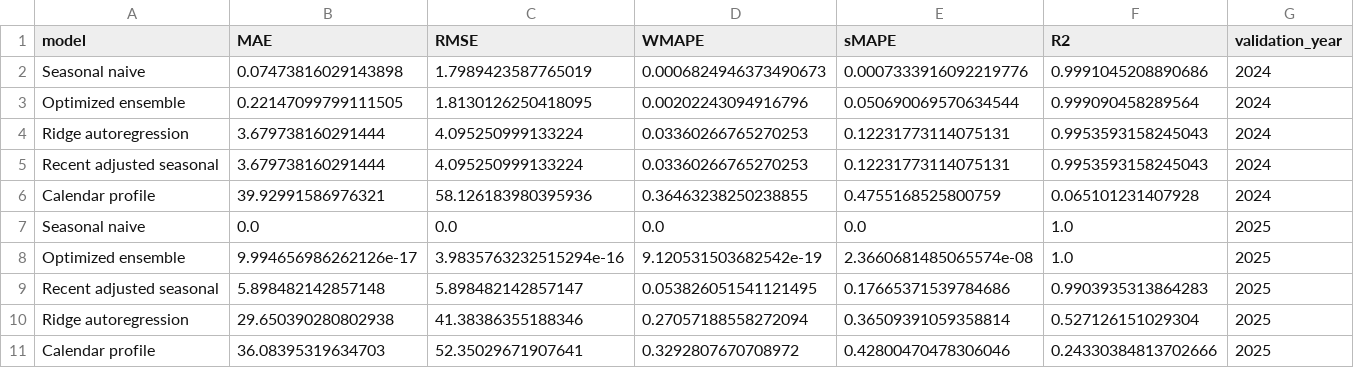
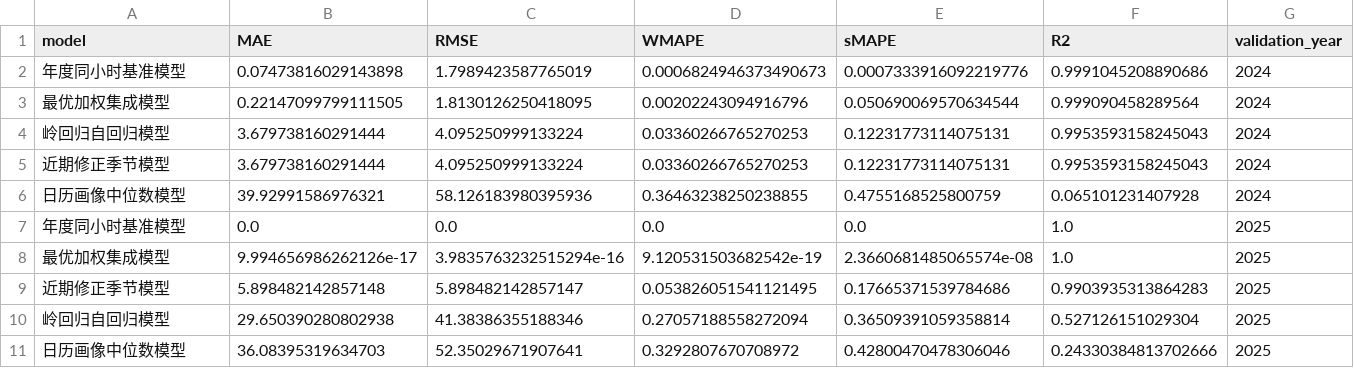
Before and after one commit to ZHXwudi/forecasting, a CSV file: outputs/backtest_metrics.csv, drawn as a sheet.

Commit message:
Use Chinese model names and descriptions

```diff
--- a/outputs/backtest_metrics.csv
+++ b/outputs/backtest_metrics.csv
@@ -1,11 +1,11 @@
 model,MAE,RMSE,WMAPE,sMAPE,R2,validation_year
-Seasonal naive,0.07473816029143898,1.7989423587765019,0.0006824946373490673,0.0007333916092219776,0.9991045208890686,2024
-Optimized ensemble,0.22147099799111505,1.8130126250418095,0.00202243094916796,0.050690069570634544,0.999090458289564,2024
-Ridge autoregression,3.679738160291444,4.095250999133224,0.03360266765270253,0.12231773114075131,0.9953593158245043,2024
-Recent adjusted seasonal,3.679738160291444,4.095250999133224,0.03360266765270253,0.12231773114075131,0.9953593158245043,2024
-Calendar profile,39.92991586976321,58.126183980395936,0.36463238250238855,0.4755168525800759,0.065101231407928,2024
-Seasonal naive,0.0,0.0,0.0,0.0,1.0,2025
-Optimized ensemble,9.994656986262126e-17,3.9835763232515294e-16,9.120531503682542e-19,2.3660681485065574e-08,1.0,2025
-Recent adjusted seasonal,5.898482142857148,5.898482142857147,0.053826051541121495,0.17665371539784686,0.9903935313864283,2025
-Ridge autoregression,29.650390280802938,41.38386355188346,0.27057188558272094,0.36509391059358814,0.527126151029304,2025
-Calendar profile,36.08395319634703,52.35029671907641,0.3292807670708972,0.42800470478306046,0.24330384813702666,2025
+年度同小时基准模型,0.07473816029143898,1.7989423587765019,0.0006824946373490673,0.0007333916092219776,0.9991045208890686,2024
+最优加权集成模型,0.22147099799111505,1.8130126250418095,0.00202243094916796,0.050690069570634544,0.999090458289564,2024
+岭回归自回归模型,3.679738160291444,4.095250999133224,0.03360266765270253,0.12231773114075131,0.9953593158245043,2024
+近期修正季节模型,3.679738160291444,4.095250999133224,0.03360266765270253,0.12231773114075131,0.9953593158245043,2024
+日历画像中位数模型,39.92991586976321,58.126183980395936,0.36463238250238855,0.4755168525800759,0.065101231407928,2024
+年度同小时基准模型,0.0,0.0,0.0,0.0,1.0,2025
+最优加权集成模型,9.994656986262126e-17,3.9835763232515294e-16,9.120531503682542e-19,2.3660681485065574e-08,1.0,2025
+近期修正季节模型,5.898482142857148,5.898482142857147,0.053826051541121495,0.17665371539784686,0.9903935313864283,2025
+岭回归自回归模型,29.650390280802938,41.38386355188346,0.27057188558272094,0.36509391059358814,0.527126151029304,2025
+日历画像中位数模型,36.08395319634703,52.35029671907641,0.3292807670708972,0.42800470478306046,0.24330384813702666,2025
```
Also changed, not shown: outputs/future_forecast.csv, 5 other files.
